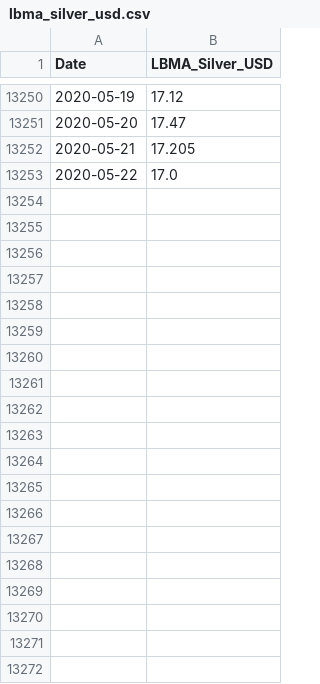
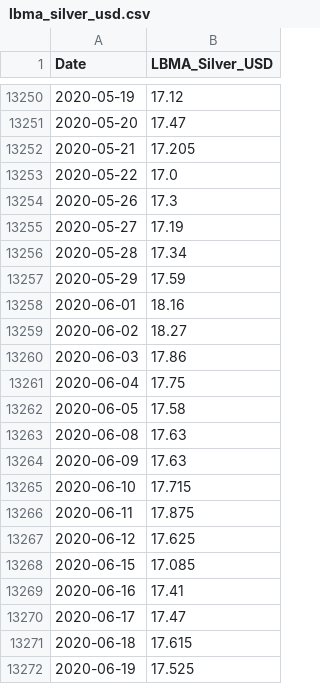
Before and after one commit to magnus-chen/investment-analysis, a CSV file: 02_Processed_Data/lbma_silver_usd.csv, drawn as a sheet; only a part is shown, gaps mark what is left out; the diff covers the shown part only; the diff names each change by its address in the sheet, - before the commit and + after, or states it on an @@ line.

```diff
--- a/02_Processed_Data/lbma_silver_usd.csv
+++ b/02_Processed_Data/lbma_silver_usd.csv
+row 13254: 2020-05-26 | 17.3
+row 13255: 2020-05-27 | 17.19
+row 13256: 2020-05-28 | 17.34
+row 13257: 2020-05-29 | 17.59
+row 13258: 2020-06-01 | 18.16
+row 13259: 2020-06-02 | 18.27
+row 13260: 2020-06-03 | 17.86
+row 13261: 2020-06-04 | 17.75
+row 13262: 2020-06-05 | 17.58
+row 13263: 2020-06-08 | 17.63
+row 13264: 2020-06-09 | 17.63
+row 13265: 2020-06-10 | 17.715
+row 13266: 2020-06-11 | 17.875
+row 13267: 2020-06-12 | 17.625
+row 13268: 2020-06-15 | 17.085
+row 13269: 2020-06-16 | 17.41
+row 13270: 2020-06-17 | 17.47
+row 13271: 2020-06-18 | 17.615
+row 13272: 2020-06-19 | 17.525
```
Also changed, not shown: 46 added rows elsewhere in this file, 02_Processed_Data/lbma_gold_usd.csv, 4 other files.
